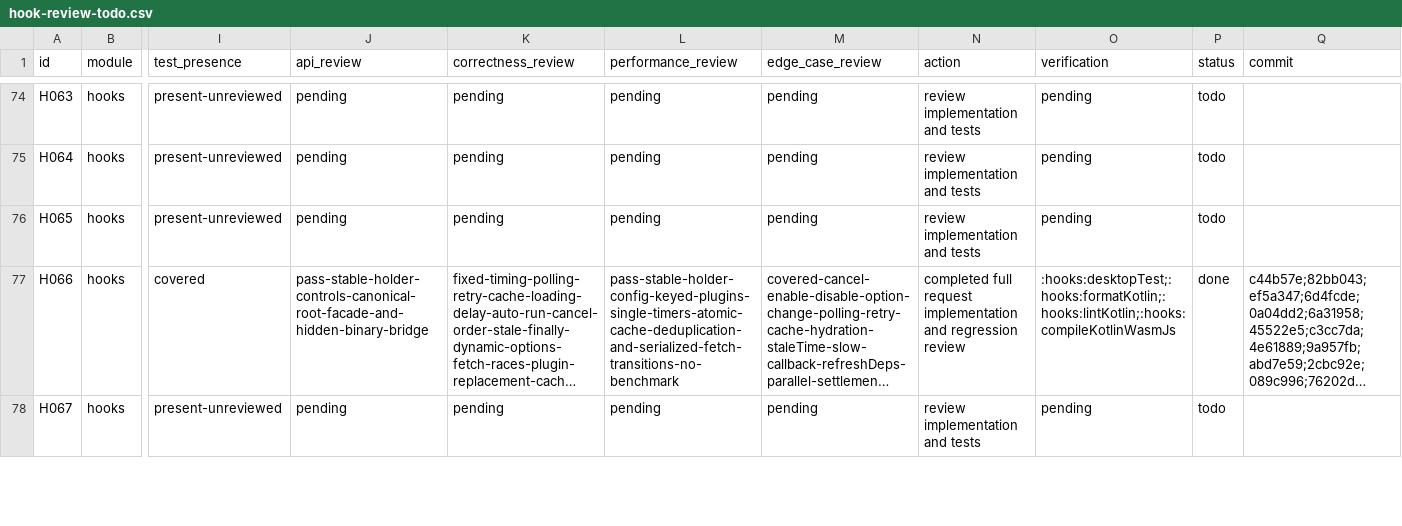
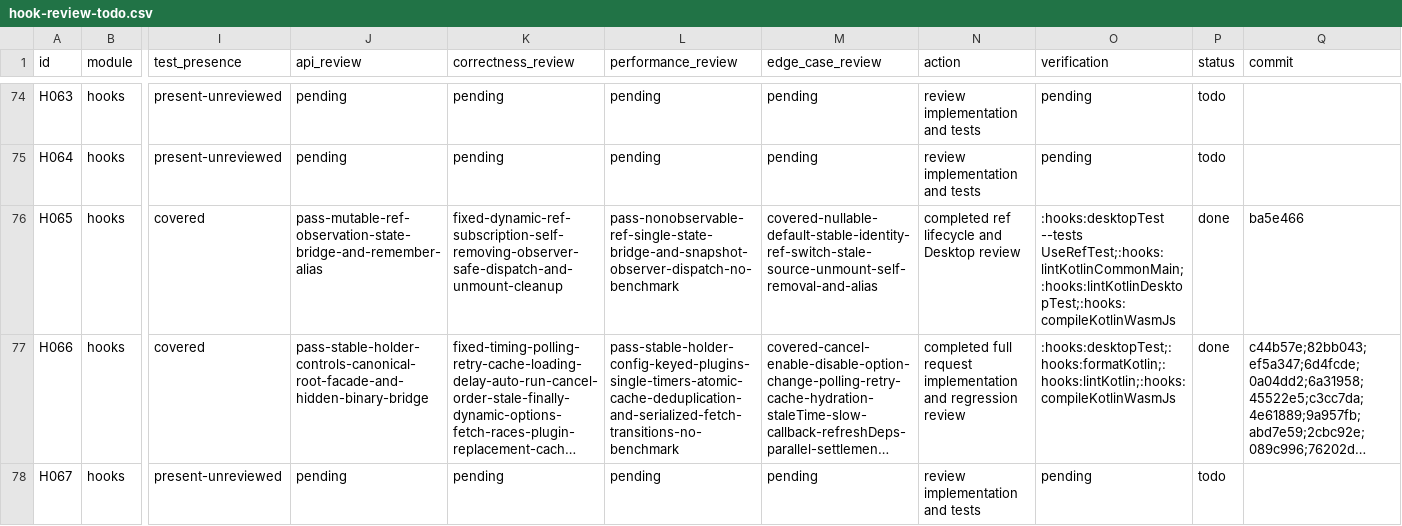
Before and after one commit to junerver/ComposeHooks, a CSV file: docs/hook-review-todo.csv, drawn as a sheet; only a part is shown, gaps mark what is left out; long unchanged cells end in …; the diff names each change by its address in the sheet, - before the commit and + after, or states it on an @@ line.

Commit message:
📝 [Docs]: Close ref lifecycle review

```diff
--- a/docs/hook-review-todo.csv
+++ b/docs/hook-review-todo.csv
-I76 (test_presence): present-unreviewed
+I76 (test_presence): covered
-J76 (api_review): pending
+J76 (api_review): pass-mutable-ref-observation-state-bridge-and-remember-alias
-K76 (correctness_review): pending
+K76 (correctness_review): fixed-dynamic-ref-subscription-self-removing-observer-safe-dispatch-and-unmount-cleanup
-L76 (performance_review): pending
+L76 (performance_review): pass-nonobservable-ref-single-state-bridge-and-snapshot-observer-dispatch-no-benchmark
-M76 (edge_case_review): pending
+M76 (edge_case_review): covered-nullable-default-stable-identity-ref-switch-stale-source-unmount-self-removal-and-alias
-N76 (action): review implementation and tests
+N76 (action): completed ref lifecycle and Desktop review
-O76 (verification): pending
+O76 (verification): :hooks:desktopTest --tests UseRefTest;:hooks:lintKotlinCommonMain;:hooks:lintKotlinDesktopTest;:hooks:compileKotlinWasmJs
-P76 (status): todo
+P76 (status): done
-Q76 (commit): (empty)
+Q76 (commit): ba5e466
```
